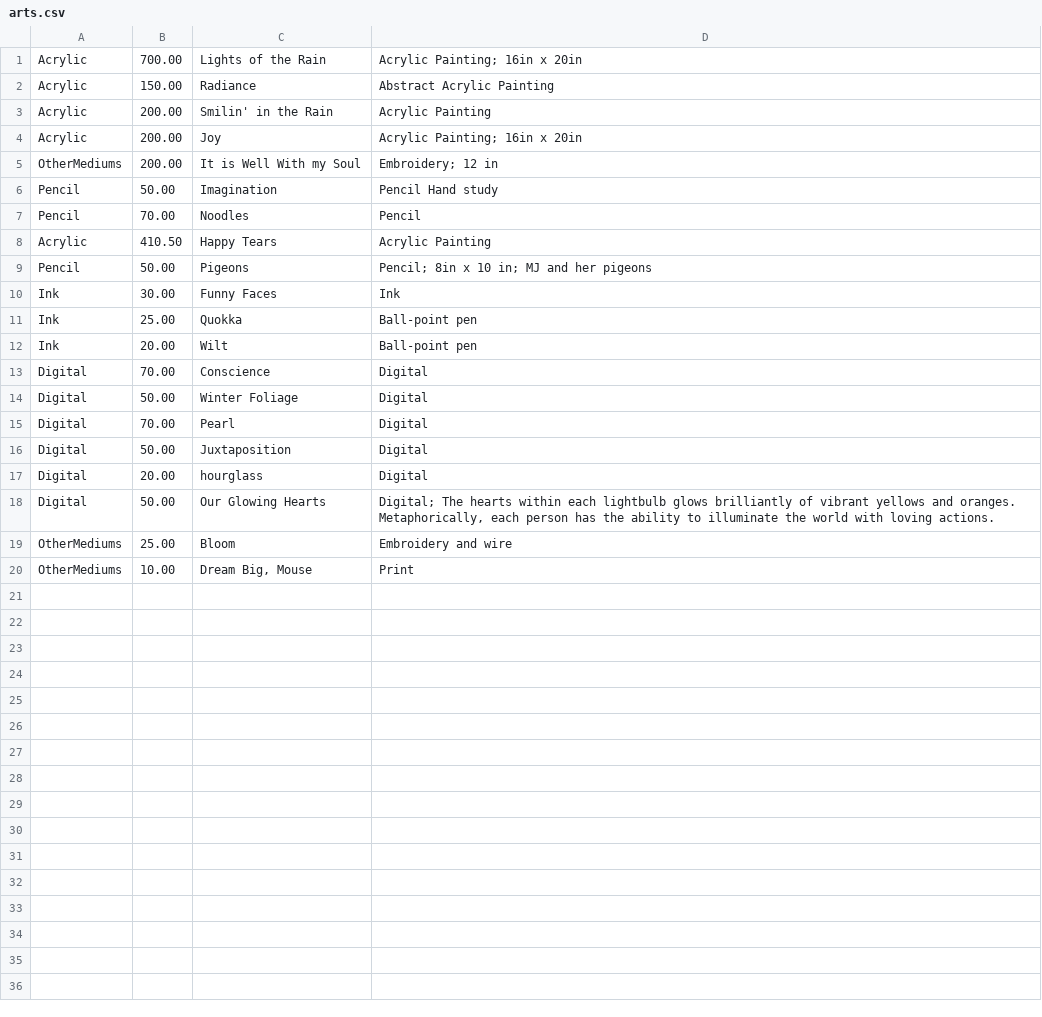
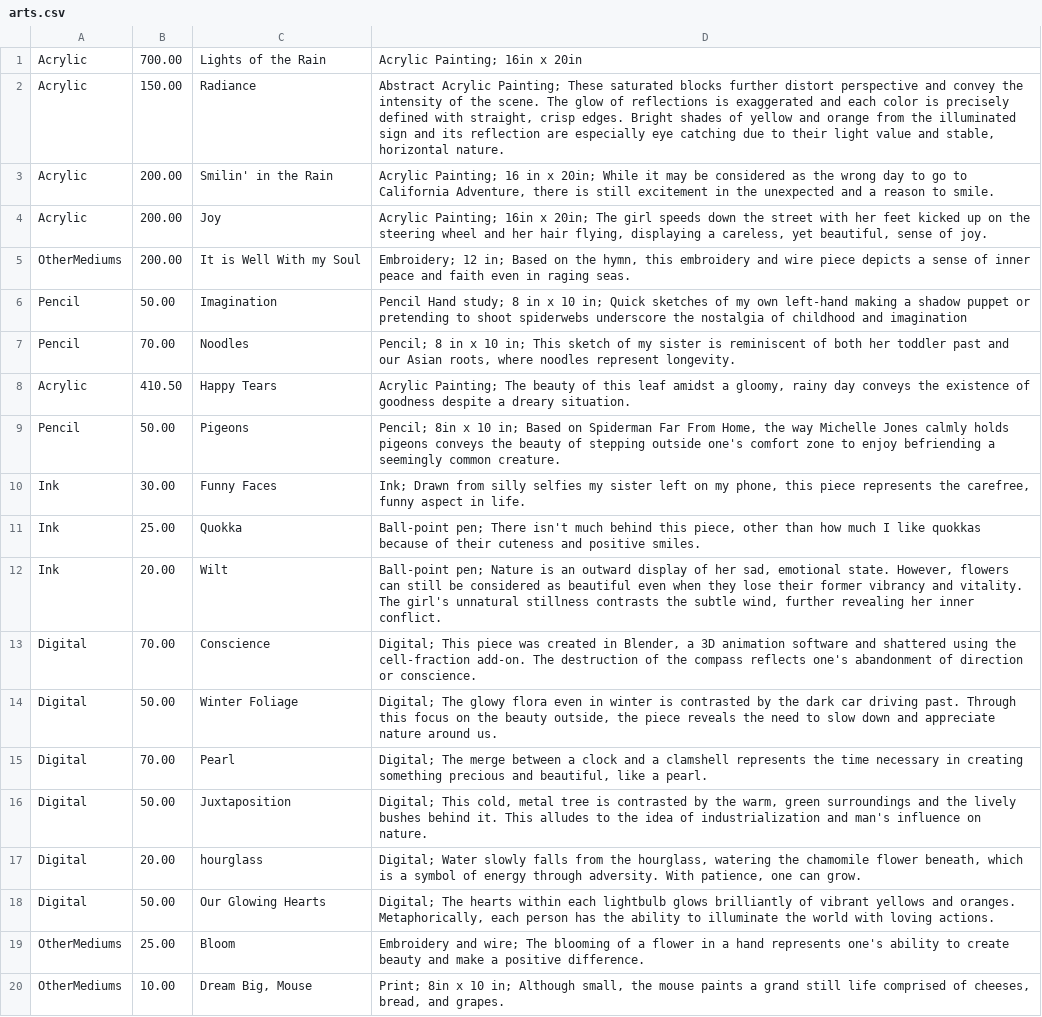
Before and after one commit to 1908650/SydStore, a CSV file: arts.csv, drawn as a sheet.

```diff
--- a/arts.csv
+++ b/arts.csv
@@ -1,20 +1,20 @@
 Acrylic,700.00,Lights of the Rain,Acrylic Painting; 16in x 20in
-Acrylic,150.00,Radiance,Abstract Acrylic Painting
-Acrylic,200.00,Smilin' in the Rain,Acrylic Painting
-Acrylic,200.00,Joy,Acrylic Painting; 16in x 20in
-OtherMediums,200.00,It is Well With my Soul,Embroidery; 12 in
-Pencil,50.00,Imagination,Pencil Hand study
-Pencil,70.00,Noodles,Pencil
-Acrylic,410.50,Happy Tears,Acrylic Painting
-Pencil,50.00,Pigeons,Pencil; 8in x 10 in; MJ and her pigeons
-Ink,30.00,Funny Faces,Ink
-Ink,25.00,Quokka,Ball-point pen
-Ink,20.00,Wilt,Ball-point pen
-Digital,70.00,Conscience,Digital
-Digital,50.00,Winter Foliage,Digital
-Digital,70.00,Pearl,Digital
-Digital,50.00,Juxtaposition,Digital
-Digital,20.00,hourglass,Digital
+Acrylic,150.00,Radiance,"Abstract Acrylic Painting; These saturated blocks further distort perspective and convey the intensity of the scene. The glow of reflections is exaggerated and each color is precisely defined with straight, crisp edges. Bright shades of yellow and orange from the illuminated sign and its reflection are especially eye catching due to their light value and stable, horizontal nature."
+Acrylic,200.00,Smilin' in the Rain,"Acrylic Painting; 16 in x 20in; While it may be considered as the wrong day to go to California Adventure, there is still excitement in the unexpected and a reason to smile."
+Acrylic,200.00,Joy,"Acrylic Painting; 16in x 20in; The girl speeds down the street with her feet kicked up on the steering wheel and her hair flying, displaying a careless, yet beautiful, sense of joy."
+OtherMediums,200.00,It is Well With my Soul,"Embroidery; 12 in; Based on the hymn, this embroidery and wire piece depicts a sense of inner peace and faith even in raging seas."
+Pencil,50.00,Imagination,Pencil Hand study; 8 in x 10 in; Quick sketches of my own left-hand making a shadow puppet or pretending to shoot spiderwebs underscore the nostalgia of childhood and imagination
+Pencil,70.00,Noodles,"Pencil; 8 in x 10 in; This sketch of my sister is reminiscent of both her toddler past and our Asian roots, where noodles represent longevity."
+Acrylic,410.50,Happy Tears,"Acrylic Painting; The beauty of this leaf amidst a gloomy, rainy day conveys the existence of goodness despite a dreary situation."
+Pencil,50.00,Pigeons,"Pencil; 8in x 10 in; Based on Spiderman Far From Home, the way Michelle Jones calmly holds pigeons conveys the beauty of stepping outside one's comfort zone to enjoy befriending a seemingly common creature."
+Ink,30.00,Funny Faces,"Ink; Drawn from silly selfies my sister left on my phone, this piece represents the carefree, funny aspect in life."
+Ink,25.00,Quokka,"Ball-point pen; There isn't much behind this piece, other than how much I like quokkas because of their cuteness and positive smiles."
+Ink,20.00,Wilt,"Ball-point pen; Nature is an outward display of her sad, emotional state. However, flowers can still be considered as beautiful even when they lose their former vibrancy and vitality. The girl's unnatural stillness contrasts the subtle wind, further revealing her inner conflict."
+Digital,70.00,Conscience,"Digital; This piece was created in Blender, a 3D animation software and shattered using the cell-fraction add-on. The destruction of the compass reflects one's abandonment of direction or conscience."
+Digital,50.00,Winter Foliage,"Digital; The glowy flora even in winter is contrasted by the dark car driving past. Through this focus on the beauty outside, the piece reveals the need to slow down and appreciate nature around us."
+Digital,70.00,Pearl,"Digital; The merge between a clock and a clamshell represents the time necessary in creating something precious and beautiful, like a pearl."
+Digital,50.00,Juxtaposition,"Digital; This cold, metal tree is contrasted by the warm, green surroundings and the lively bushes behind it. This alludes to the idea of industrialization and man's influence on nature."
+Digital,20.00,hourglass,"Digital; Water slowly falls from the hourglass, watering the chamomile flower beneath, which is a symbol of energy through adversity. With patience, one can grow."
 Digital,50.00,Our Glowing Hearts,"Digital; The hearts within each lightbulb glows brilliantly of vibrant yellows and oranges. Metaphorically, each person has the ability to illuminate the world with loving actions."
-OtherMediums,25.00,Bloom,Embroidery and wire
-OtherMediums,10.00,"Dream Big, Mouse",Print
+OtherMediums,25.00,Bloom,Embroidery and wire; The blooming of a flower in a hand represents one's ability to create beauty and make a positive difference.
+OtherMediums,10.00,"Dream Big, Mouse","Print; 8in x 10 in; Although small, the mouse paints a grand still life comprised of cheeses, bread, and grapes."
```
Also changed, not shown: 24 other files.
